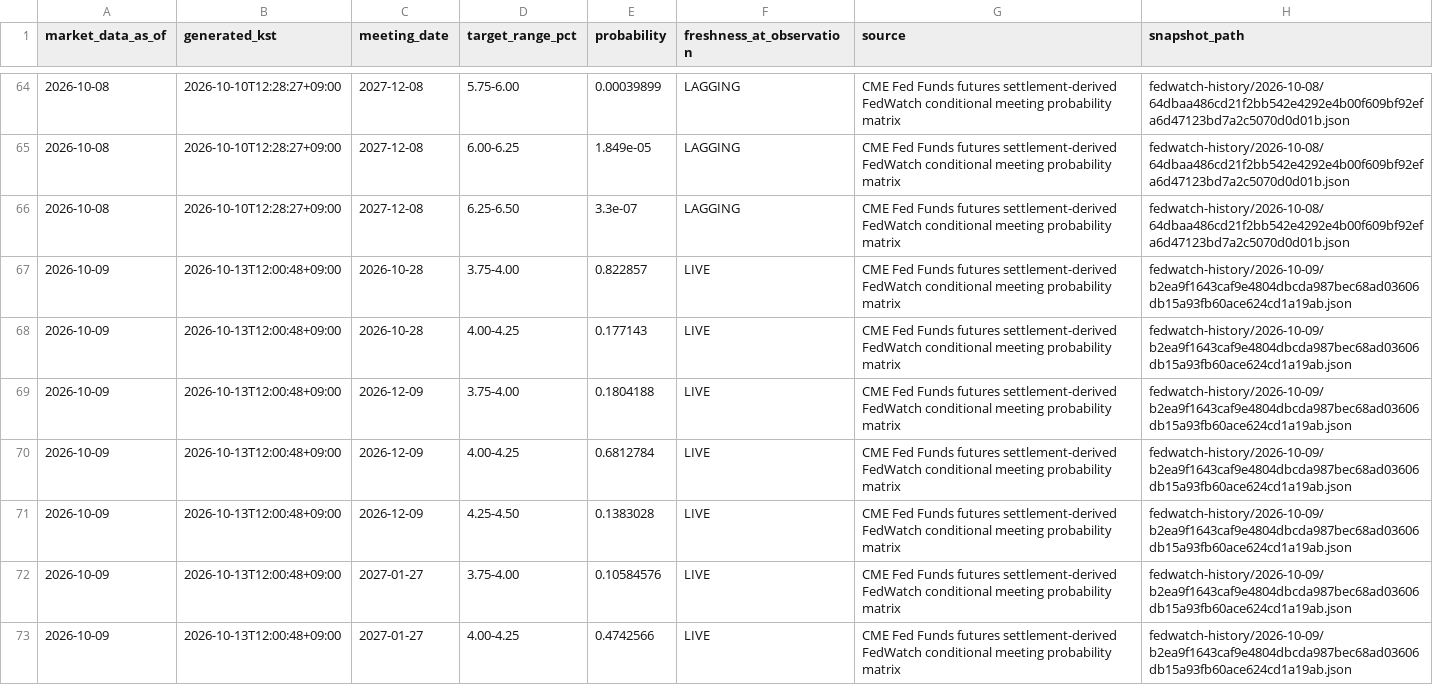
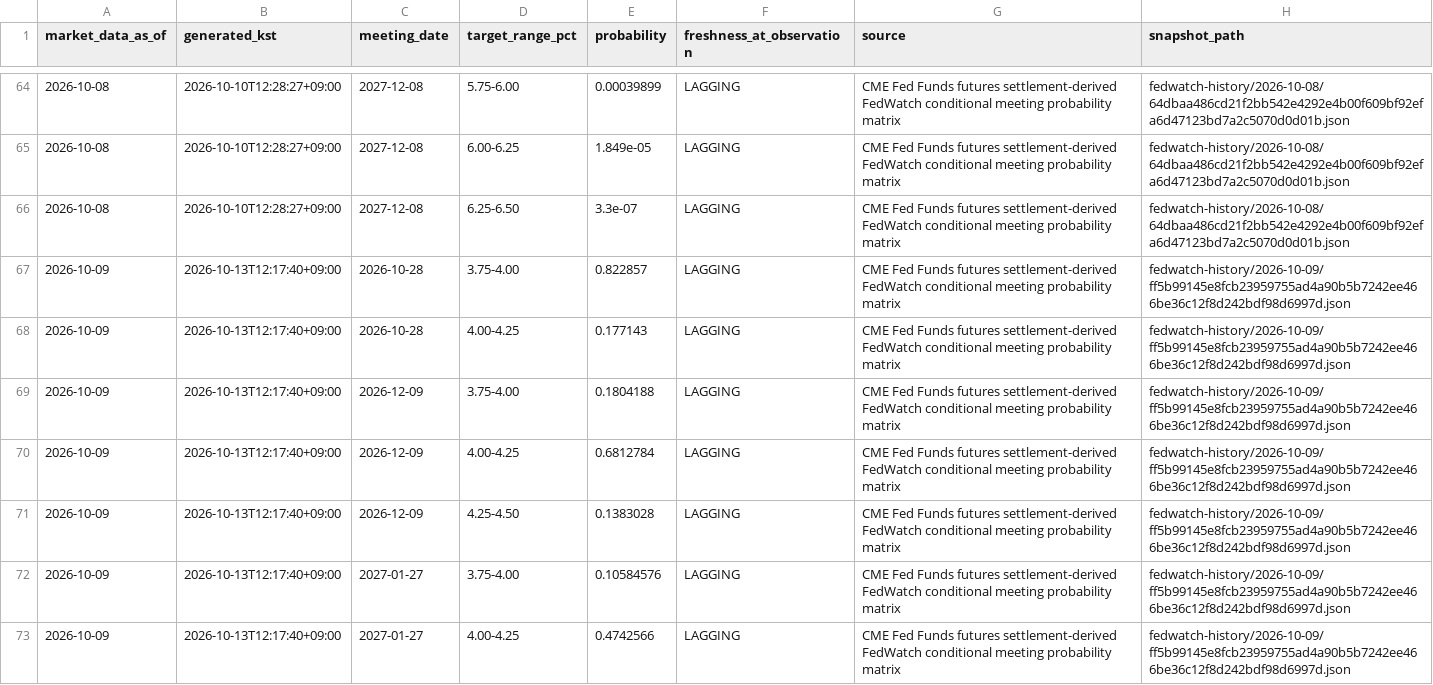
Before and after one commit to mauveplace/jjooni-control-tower, a CSV file: market-observatory/data/fedwatch-history/probabilities.csv, drawn as a sheet; only a part is shown, gaps mark what is left out; the diff covers the shown part only.

```diff
--- a/market-observatory/data/fedwatch-history/probabilities.csv
+++ b/market-observatory/data/fedwatch-history/probabilities.csv
@@ -66,8 +66,8 @@ market_data_as_of,generated_kst,meeting_date,target_range_pct,probability,freshn
 2026-10-08,2026-10-10T12:28:27+09:00,2027-12-08,6.25-6.50,3.3e-07,LAGGING,CME Fed Funds futures settlement-derived FedWatch conditional meeting probability matrix,fedwatch-history/2026-10-08/64dbaa486cd21f2bb542e4292e4b00f609bf92efa6d47123bd7a2c5070d0d01b.json
-2026-10-09,2026-10-13T12:00:48+09:00,2026-10-28,3.75-4.00,0.822857,LIVE,CME Fed Funds futures settlement-derived FedWatch conditional meeting probability matrix,fedwatch-history/2026-10-09/b2ea9f1643caf9e4804dbcda987bec68ad03606db15a93fb60ace624cd1a19ab.json
-2026-10-09,2026-10-13T12:00:48+09:00,2026-10-28,4.00-4.25,0.177143,LIVE,CME Fed Funds futures settlement-derived FedWatch conditional meeting probability matrix,fedwatch-history/2026-10-09/b2ea9f1643caf9e4804dbcda987bec68ad03606db15a93fb60ace624cd1a19ab.json
-2026-10-09,2026-10-13T12:00:48+09:00,2026-12-09,3.75-4.00,0.1804188,LIVE,CME Fed Funds futures settlement-derived FedWatch conditional meeting probability matrix,fedwatch-history/2026-10-09/b2ea9f1643caf9e4804dbcda987bec68ad03606db15a93fb60ace624cd1a19ab.json
-2026-10-09,2026-10-13T12:00:48+09:00,2026-12-09,4.00-4.25,0.6812784,LIVE,CME Fed Funds futures settlement-derived FedWatch conditional meeting probability matrix,fedwatch-history/2026-10-09/b2ea9f1643caf9e4804dbcda987bec68ad03606db15a93fb60ace624cd1a19ab.json
-2026-10-09,2026-10-13T12:00:48+09:00,2026-12-09,4.25-4.50,0.1383028,LIVE,CME Fed Funds futures settlement-derived FedWatch conditional meeting probability matrix,fedwatch-history/2026-10-09/b2ea9f1643caf9e4804dbcda987bec68ad03606db15a93fb60ace624cd1a19ab.json
-2026-10-09,2026-10-13T12:00:48+09:00,2027-01-27,3.75-4.00,0.10584576,LIVE,CME Fed Funds futures settlement-derived FedWatch conditional meeting probability matrix,fedwatch-history/2026-10-09/b2ea9f1643caf9e4804dbcda987bec68ad03606db15a93fb60ace624cd1a19ab.json
-2026-10-09,2026-10-13T12:00:48+09:00,2027-01-27,4.00-4.25,0.4742566,LIVE,CME Fed Funds futures settlement-derived FedWatch conditional meeting probability matrix,fedwatch-history/2026-10-09/b2ea9f1643caf9e4804dbcda987bec68ad03606db15a93fb60ace624cd1a19ab.json
+2026-10-09,2026-10-13T12:17:40+09:00,2026-10-28,3.75-4.00,0.822857,LAGGING,CME Fed Funds futures settlement-derived FedWatch conditional meeting probability matrix,fedwatch-history/2026-10-09/ff5b99145e8fcb23959755ad4a90b5b7242ee466be36c12f8d242bdf98d6997d.json
+2026-10-09,2026-10-13T12:17:40+09:00,2026-10-28,4.00-4.25,0.177143,LAGGING,CME Fed Funds futures settlement-derived FedWatch conditional meeting probability matrix,fedwatch-history/2026-10-09/ff5b99145e8fcb23959755ad4a90b5b7242ee466be36c12f8d242bdf98d6997d.json
+2026-10-09,2026-10-13T12:17:40+09:00,2026-12-09,3.75-4.00,0.1804188,LAGGING,CME Fed Funds futures settlement-derived FedWatch conditional meeting probability matrix,fedwatch-history/2026-10-09/ff5b99145e8fcb23959755ad4a90b5b7242ee466be36c12f8d242bdf98d6997d.json
+2026-10-09,2026-10-13T12:17:40+09:00,2026-12-09,4.00-4.25,0.6812784,LAGGING,CME Fed Funds futures settlement-derived FedWatch conditional meeting probability matrix,fedwatch-history/2026-10-09/ff5b99145e8fcb23959755ad4a90b5b7242ee466be36c12f8d242bdf98d6997d.json
+2026-10-09,2026-10-13T12:17:40+09:00,2026-12-09,4.25-4.50,0.1383028,LAGGING,CME Fed Funds futures settlement-derived FedWatch conditional meeting probability matrix,fedwatch-history/2026-10-09/ff5b99145e8fcb23959755ad4a90b5b7242ee466be36c12f8d242bdf98d6997d.json
+2026-10-09,2026-10-13T12:17:40+09:00,2027-01-27,3.75-4.00,0.10584576,LAGGING,CME Fed Funds futures settlement-derived FedWatch conditional meeting probability matrix,fedwatch-history/2026-10-09/ff5b99145e8fcb23959755ad4a90b5b7242ee466be36c12f8d242bdf98d6997d.json
+2026-10-09,2026-10-13T12:17:40+09:00,2027-01-27,4.00-4.25,0.4742566,LAGGING,CME Fed Funds futures settlement-derived FedWatch conditional meeting probability matrix,fedwatch-history/2026-10-09/ff5b99145e8fcb23959755ad4a90b5b7242ee466be36c12f8d242bdf98d6997d.json
```
Also changed, not shown: 171 edited cells elsewhere in this file, 4 other files.
